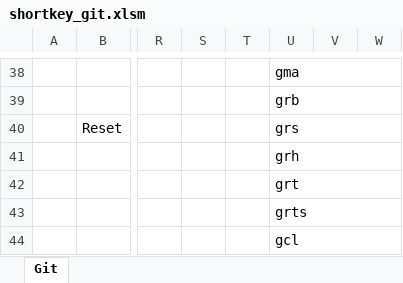
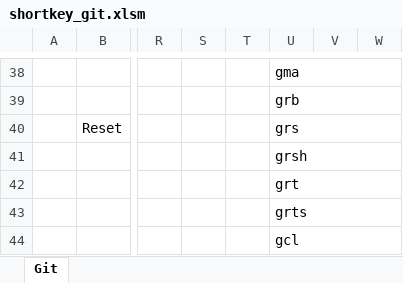
Before and after one commit to tuyennv216/AutoHotkeyScript, an Excel workbook: shortkey_git.xlsm, sheet Git, drawn as a sheet; only a part is shown, gaps mark what is left out; values as stored, in another font and other column widths than the file's, no borders; charts and pictures not drawn; the diff names each change by its address in the sheet, - before the commit and + after, or states it on an @@ line.

Commit message:
update files

```diff
--- a/shortkey_git.xlsm (sheet Git)
+++ b/shortkey_git.xlsm (sheet Git)
-U41: grh
+U41: grsh
```
